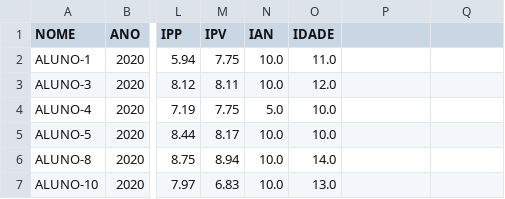
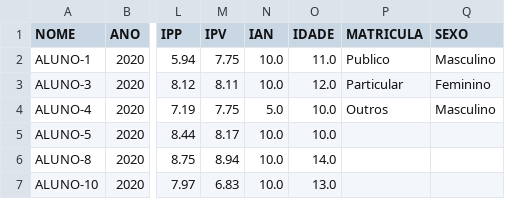
Before and after one commit to r-zambotti/Data_Analytics_Datathon_Grupo-60, a CSV file: Bases/df_aluno.csv, drawn as a sheet; only a part is shown, gaps mark what is left out; the diff names each change by its address in the sheet, - before the commit and + after, or states it on an @@ line.

```diff
--- a/Bases/df_aluno.csv
+++ b/Bases/df_aluno.csv
-P1: (empty)
+P1: MATRICULA
-Q1: (empty)
+Q1: SEXO
-P2 (MATRICULA): (empty)
+P2 (MATRICULA): Publico
-Q2 (SEXO): (empty)
+Q2 (SEXO): Masculino
-P3 (MATRICULA): (empty)
+P3 (MATRICULA): Particular
-Q3 (SEXO): (empty)
+Q3 (SEXO): Feminino
-P4 (MATRICULA): (empty)
+P4 (MATRICULA): Outros
-Q4 (SEXO): (empty)
+Q4 (SEXO): Masculino
```
Also changed, not shown: 1 other file.
